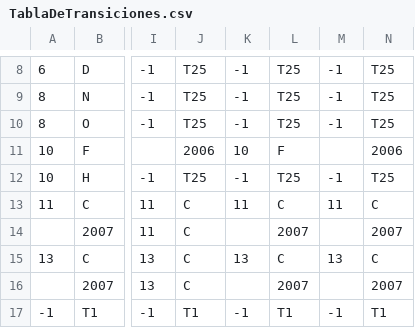
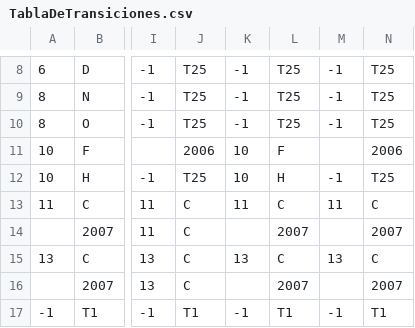
Before and after one commit to CHA0S14/Analizador-JavaScript-PL, a CSV file: TablaDeTransiciones.csv, drawn as a sheet; only a part is shown, gaps mark what is left out; the diff names each change by its address in the sheet, - before the commit and + after, or states it on an @@ line.

```diff
--- a/TablaDeTransiciones.csv
+++ b/TablaDeTransiciones.csv
-K12: -1
+K12: 10
-L12: T25
+L12: H
```
Also changed, not shown: 8 other files.
